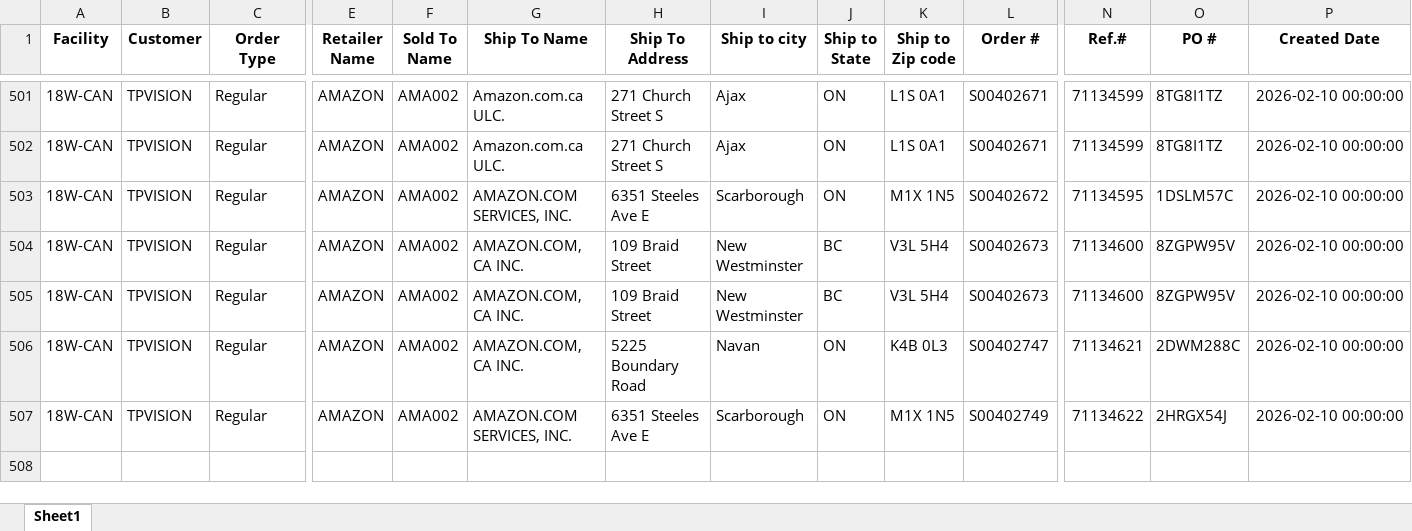
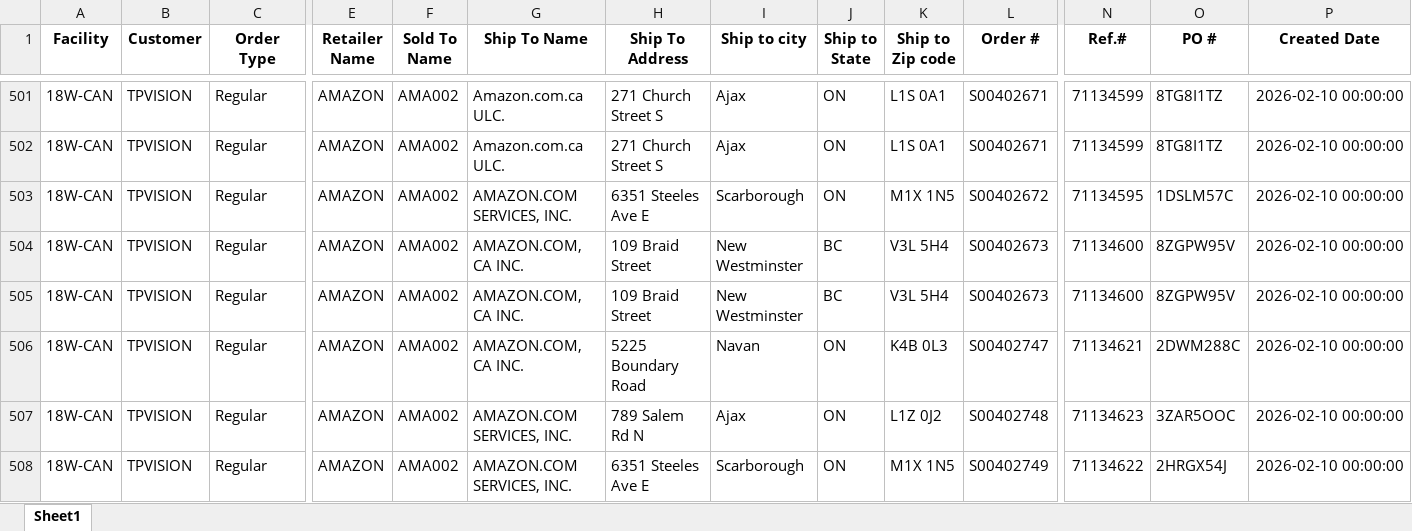
Before and after one commit to raymondli18w/flask-report-app2, an Excel workbook: master.xlsx, sheet Sheet1, drawn as a sheet; only a part is shown, gaps mark what is left out; values as stored, in another font and other column widths than the file's, no borders; rows hold the shown columns only; the diff names each change by its address in the sheet, - before the commit and + after, or states it on an @@ line.

Commit message:
Auto-update: 2026-02-17 14:21

```diff
--- a/master.xlsx (sheet Sheet1)
+++ b/master.xlsx (sheet Sheet1)
+row 507: 18W-CAN | TPVISION | Regular | AMAZON | AMA002 | AMAZON.COM SERVICES, INC. | 789 Salem Rd N | Ajax | ON | L1Z 0J2 | S00402748 | 71134623 | 3ZAR5OOC | 2026-02-10 00:00:00
```
